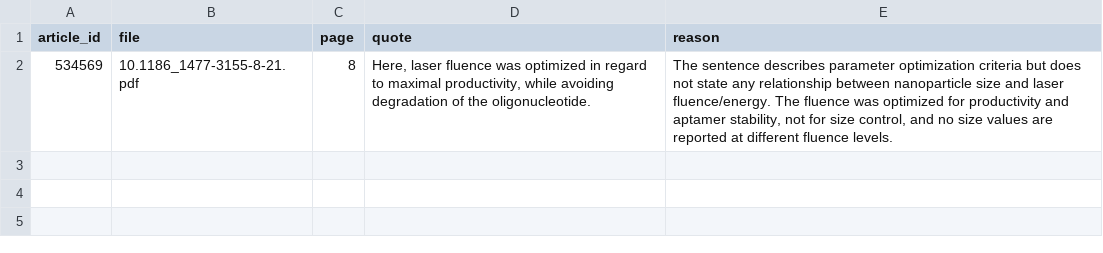
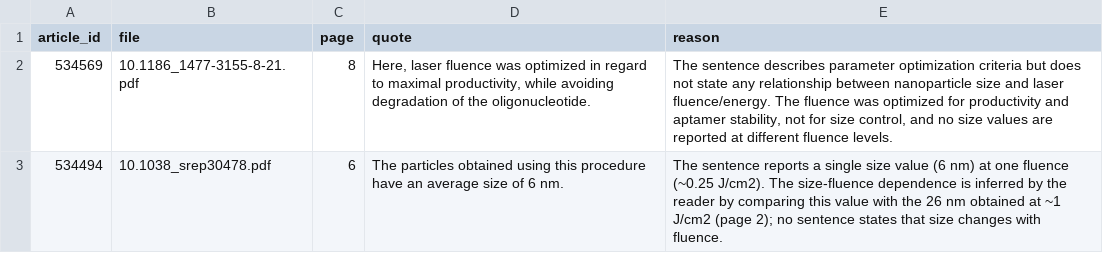
Before and after one commit to Kaldarinz/ai4science_proj, a CSV file: results/no_claims.csv, drawn as a sheet.

Commit message:
534494: no claim (size-fluence dependence reader-inferred from two values)

```diff
--- a/results/no_claims.csv
+++ b/results/no_claims.csv
@@ -2 +2,2 @@ article_id,file,page,quote,reason
 534569,10.1186_1477-3155-8-21.pdf,8,"Here, laser fluence was optimized in regard to maximal productivity, while avoiding degradation of the oligonucleotide.","The sentence describes parameter optimization criteria but does not state any relationship between nanoparticle size and laser fluence/energy. The fluence was optimized for productivity and aptamer stability, not for size control, and no size values are reported at different fluence levels."
+534494,10.1038_srep30478.pdf,6,"The particles obtained using this procedure have an average size of 6 nm.","The sentence reports a single size value (6 nm) at one fluence (~0.25 J/cm2). The size-fluence dependence is inferred by the reader by comparing this value with the 26 nm obtained at ~1 J/cm2 (page 2); no sentence states that size changes with fluence."
```
Also changed, not shown: results/claims.csv, 1 other file.
